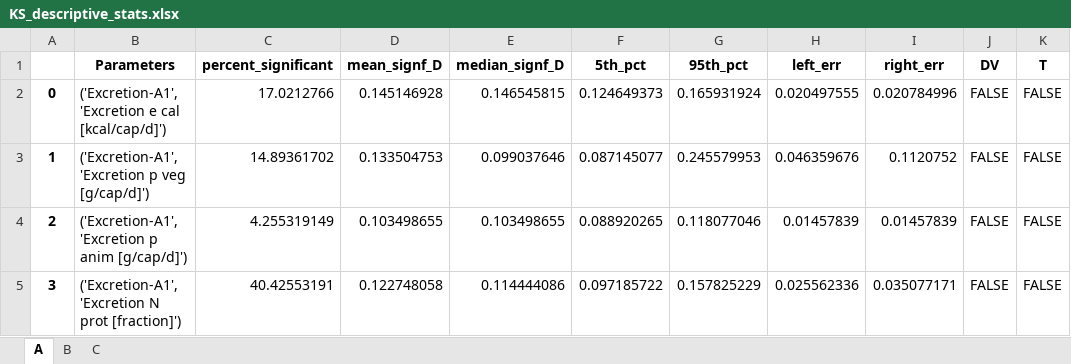
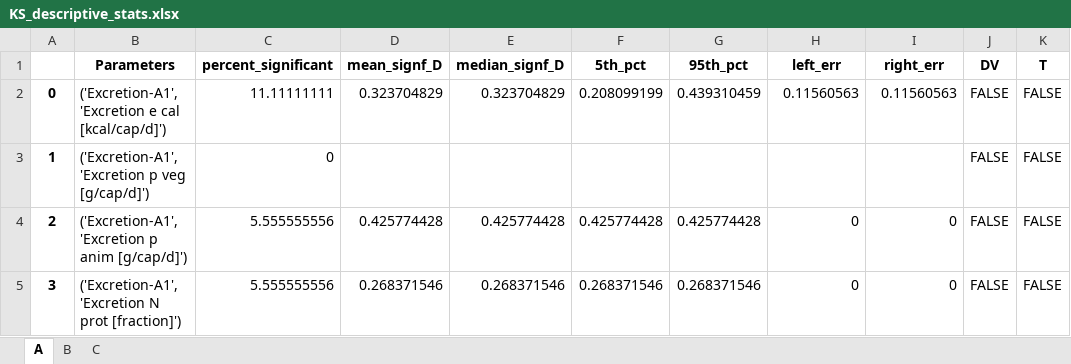
Before and after one commit to QSD-Group/DMsan, an Excel workbook: dmsan/bwaise/results/sensitivity/KS_descriptive_stats.xlsx, sheet A, drawn as a sheet; only a part is shown; values as stored, in another font and other column widths than the file's, no borders; the diff covers the shown part only; the diff names each change by its address in the sheet, - before the commit and + after, or states it on an @@ line.

```diff
--- a/dmsan/bwaise/results/sensitivity/KS_descriptive_stats.xlsx (sheet A)
+++ b/dmsan/bwaise/results/sensitivity/KS_descriptive_stats.xlsx (sheet A)
-C2 (percent_significant): 17.0212766
+C2 (percent_significant): 11.11111111
-D2 (mean_signf_D): 0.145146928
+D2 (mean_signf_D): 0.323704829
-E2 (median_signf_D): 0.146545815
+E2 (median_signf_D): 0.323704829
-F2 (5th_pct): 0.124649373
+F2 (5th_pct): 0.208099199
-G2 (95th_pct): 0.165931924
+G2 (95th_pct): 0.439310459
-H2 (left_err): 0.020497555
+H2 (left_err): 0.11560563
-I2 (right_err): 0.020784996
+I2 (right_err): 0.11560563
-C3 (percent_significant): 14.89361702
+C3 (percent_significant): 0
-D3 (mean_signf_D): 0.133504753
+D3 (mean_signf_D): (empty)
-E3 (median_signf_D): 0.099037646
+E3 (median_signf_D): (empty)
-F3 (5th_pct): 0.087145077
+F3 (5th_pct): (empty)
-G3 (95th_pct): 0.245579953
+G3 (95th_pct): (empty)
-H3 (left_err): 0.046359676
+H3 (left_err): (empty)
-I3 (right_err): 0.1120752
+I3 (right_err): (empty)
-C4 (percent_significant): 4.255319149
+C4 (percent_significant): 5.555555556
-D4 (mean_signf_D): 0.103498655
+D4 (mean_signf_D): 0.425774428
-E4 (median_signf_D): 0.103498655
+E4 (median_signf_D): 0.425774428
-F4 (5th_pct): 0.088920265
+F4 (5th_pct): 0.425774428
-G4 (95th_pct): 0.118077046
+G4 (95th_pct): 0.425774428
-H4 (left_err): 0.01457839
+H4 (left_err): 0
-I4 (right_err): 0.01457839
+I4 (right_err): 0
-C5 (percent_significant): 40.42553191
+C5 (percent_significant): 5.555555556
-D5 (mean_signf_D): 0.122748058
+D5 (mean_signf_D): 0.268371546
-E5 (median_signf_D): 0.114444086
+E5 (median_signf_D): 0.268371546
-F5 (5th_pct): 0.097185722
+F5 (5th_pct): 0.268371546
-G5 (95th_pct): 0.157825229
+G5 (95th_pct): 0.268371546
-H5 (left_err): 0.025562336
+H5 (left_err): 0
-I5 (right_err): 0.035077171
+I5 (right_err): 0
```
Also changed, not shown: 977 edited cells elsewhere in this sheet, sheet B, sheet C, dmsan/bwaise/results/AHP_weights.xlsx, dmsan/bwaise/results/Global_weights.xlsx, 40 other files.
